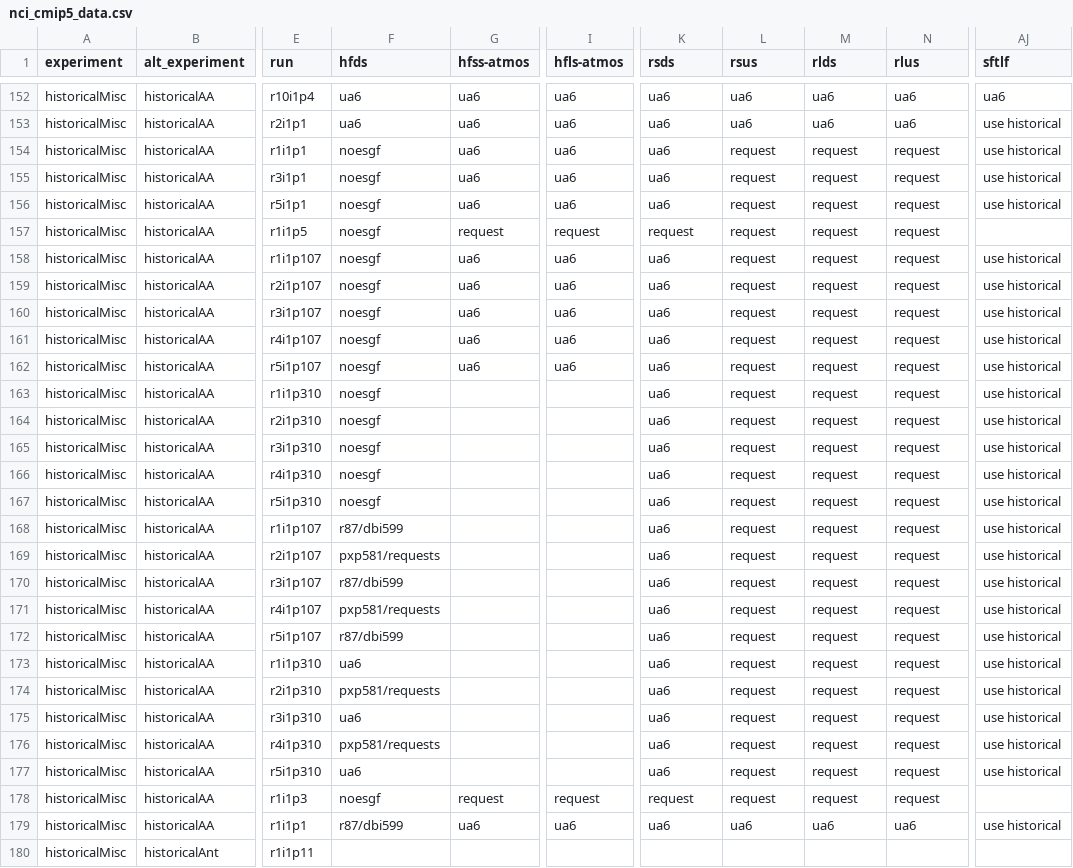
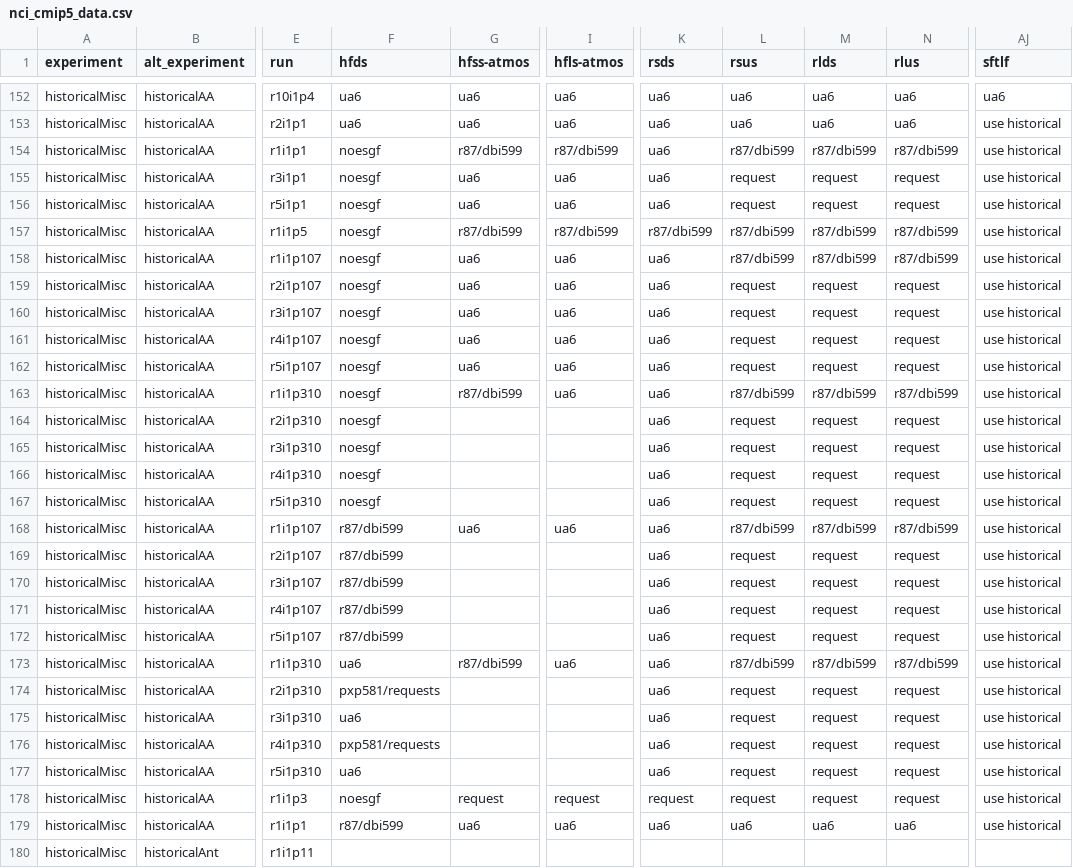
Before and after one commit to DamienIrving/ocean-analysis, a CSV file: downloads/nci_cmip5_data.csv, drawn as a sheet; only a part is shown, gaps mark what is left out; the diff covers the shown part only; the diff names each change by its address in the sheet, - before the commit and + after, or states it on an @@ line.

Commit message:
More downloads

```diff
--- a/downloads/nci_cmip5_data.csv
+++ b/downloads/nci_cmip5_data.csv
-G154 (hfss-atmos): ua6
+G154 (hfss-atmos): r87/dbi599
-I154 (hfls-atmos): ua6
+I154 (hfls-atmos): r87/dbi599
-L154 (rsus): request
+L154 (rsus): r87/dbi599
-M154 (rlds): request
+M154 (rlds): r87/dbi599
-N154 (rlus): request
+N154 (rlus): r87/dbi599
-G157 (hfss-atmos): request
+G157 (hfss-atmos): r87/dbi599
-I157 (hfls-atmos): request
+I157 (hfls-atmos): r87/dbi599
-K157 (rsds): request
+K157 (rsds): r87/dbi599
-L157:L158 (rsus): request
+L157:L158 (rsus): r87/dbi599
-M157:M158 (rlds): request
+M157:M158 (rlds): r87/dbi599
-N157:N158 (rlus): request
+N157:N158 (rlus): r87/dbi599
-AJ157 (sftlf): (empty)
+AJ157 (sftlf): use historical
-G163 (hfss-atmos): (empty)
+G163 (hfss-atmos): r87/dbi599
-I163 (hfls-atmos): (empty)
+I163 (hfls-atmos): ua6
-L163 (rsus): request
+L163 (rsus): r87/dbi599
-M163 (rlds): request
+M163 (rlds): r87/dbi599
-N163 (rlus): request
+N163 (rlus): r87/dbi599
-G168 (hfss-atmos): (empty)
+G168 (hfss-atmos): ua6
-I168 (hfls-atmos): (empty)
+I168 (hfls-atmos): ua6
-L168 (rsus): request
+L168 (rsus): r87/dbi599
-M168 (rlds): request
+M168 (rlds): r87/dbi599
-N168 (rlus): request
+N168 (rlus): r87/dbi599
-F169 (hfds): pxp581/requests
+F169 (hfds): r87/dbi599
-F171 (hfds): pxp581/requests
+F171 (hfds): r87/dbi599
-G173 (hfss-atmos): (empty)
+G173 (hfss-atmos): r87/dbi599
-I173 (hfls-atmos): (empty)
+I173 (hfls-atmos): ua6
-L173 (rsus): request
+L173 (rsus): r87/dbi599
-M173 (rlds): request
+M173 (rlds): r87/dbi599
-N173 (rlus): request
+N173 (rlus): r87/dbi599
-AJ178 (sftlf): (empty)
+AJ178 (sftlf): use historical
```
Also changed, not shown: 83 edited cells elsewhere in this file.
